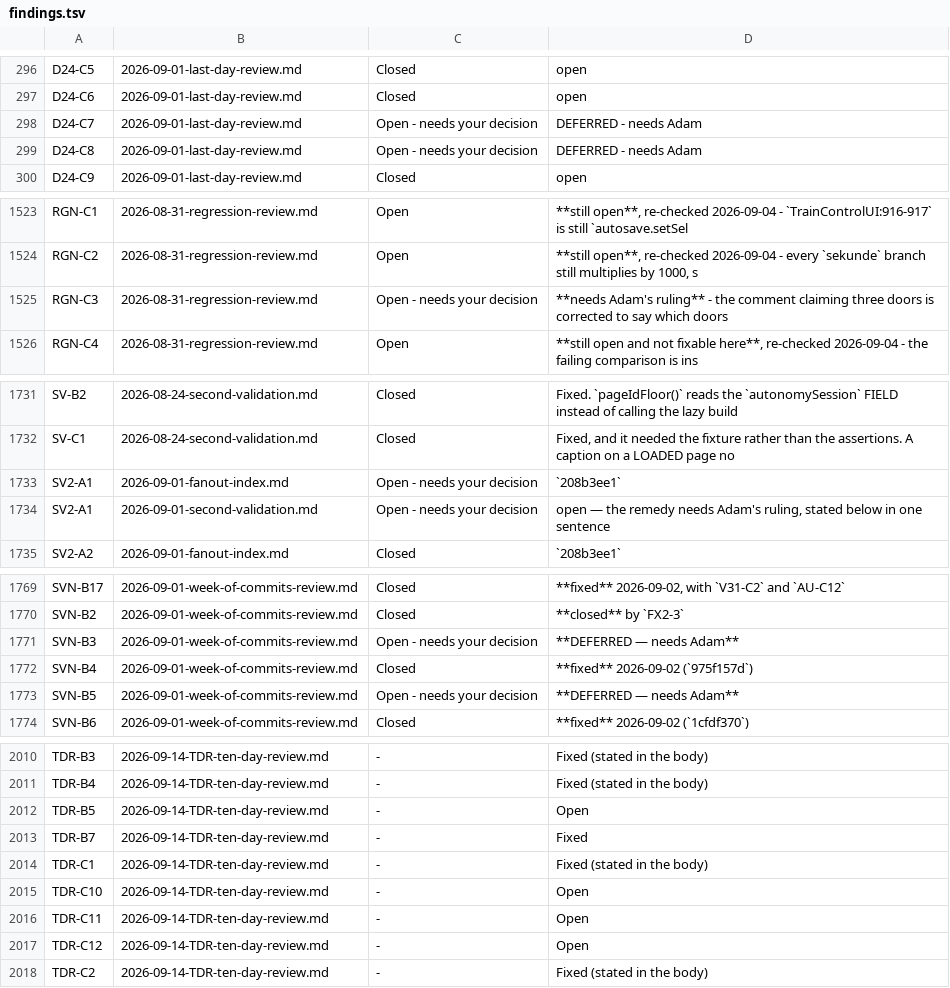
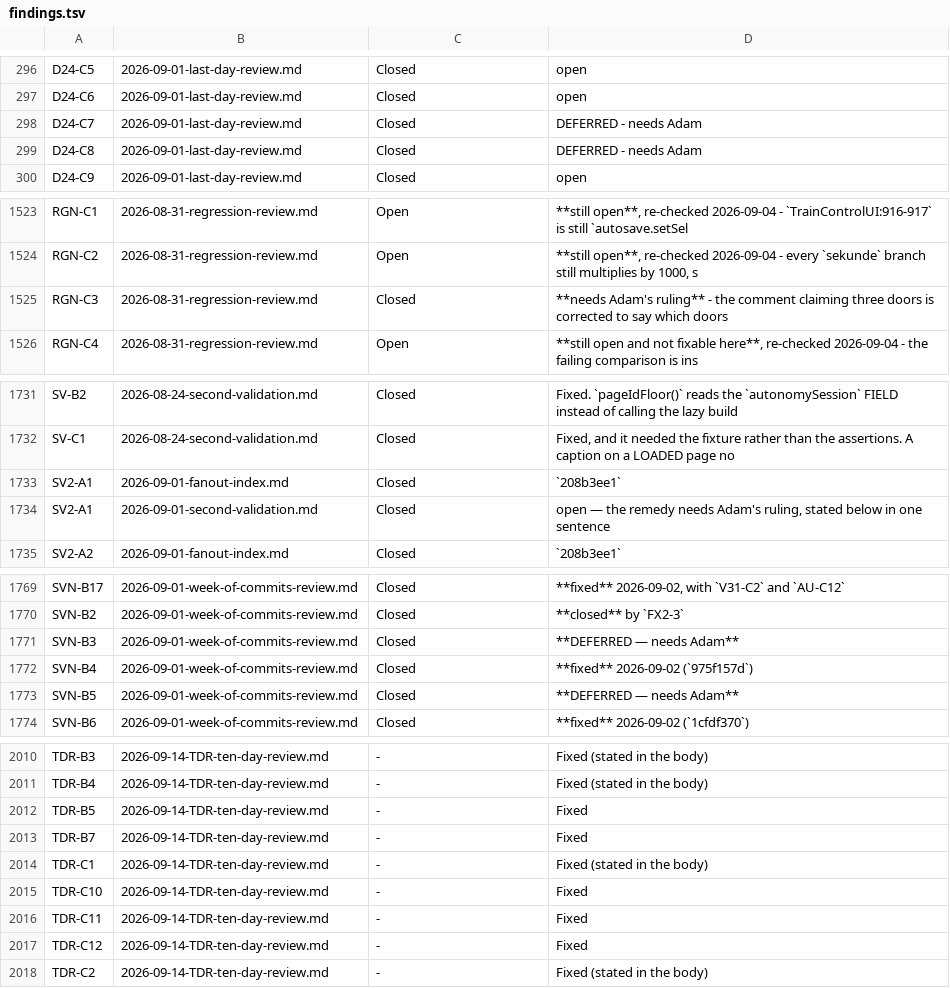
Before and after one commit to bob123456678/TrainControl, a TSV file: docs/manual-tests/findings.tsv, drawn as a sheet; only a part is shown, gaps mark what is left out; the diff covers the shown part only.

```diff
--- a/docs/manual-tests/findings.tsv
+++ b/docs/manual-tests/findings.tsv
@@ -297,4 +297,4 @@ D24-C5	2026-09-01-last-day-review.md	Closed	open
 D24-C6	2026-09-01-last-day-review.md	Closed	open
-D24-C7	2026-09-01-last-day-review.md	Open - needs your decision	DEFERRED - needs Adam
-D24-C8	2026-09-01-last-day-review.md	Open - needs your decision	DEFERRED - needs Adam
+D24-C7	2026-09-01-last-day-review.md	Closed	DEFERRED - needs Adam
+D24-C8	2026-09-01-last-day-review.md	Closed	DEFERRED - needs Adam
 D24-C9	2026-09-01-last-day-review.md	Closed	open
@@ -1524,3 +1524,3 @@ RGN-C1	2026-08-31-regression-review.md	Open	**still open**, re-checked 2026-09-0
 RGN-C2	2026-08-31-regression-review.md	Open	**still open**, re-checked 2026-09-04 - every `sekunde` branch still multiplies by 1000, s
-RGN-C3	2026-08-31-regression-review.md	Open - needs your decision	**needs Adam's ruling** - the comment claiming three doors is corrected to say which doors
+RGN-C3	2026-08-31-regression-review.md	Closed	**needs Adam's ruling** - the comment claiming three doors is corrected to say which doors
 RGN-C4	2026-08-31-regression-review.md	Open	**still open and not fixable here**, re-checked 2026-09-04 - the failing comparison is ins
@@ -1732,4 +1732,4 @@ SV-B2	2026-08-24-second-validation.md	Closed	Fixed. `pageIdFloor()` reads the `a
 SV-C1	2026-08-24-second-validation.md	Closed	Fixed, and it needed the fixture rather than the assertions. A caption on a LOADED page no
-SV2-A1	2026-09-01-fanout-index.md	Open - needs your decision	`208b3ee1`
-SV2-A1	2026-09-01-second-validation.md	Open - needs your decision	open — the remedy needs Adam's ruling, stated below in one sentence
+SV2-A1	2026-09-01-fanout-index.md	Closed	`208b3ee1`
+SV2-A1	2026-09-01-second-validation.md	Closed	open — the remedy needs Adam's ruling, stated below in one sentence
 SV2-A2	2026-09-01-fanout-index.md	Closed	`208b3ee1`
@@ -1770,5 +1770,5 @@ SVN-B17	2026-09-01-week-of-commits-review.md	Closed	**fixed** 2026-09-02, with `
 SVN-B2	2026-09-01-week-of-commits-review.md	Closed	**closed** by `FX2-3`
-SVN-B3	2026-09-01-week-of-commits-review.md	Open - needs your decision	**DEFERRED — needs Adam**
+SVN-B3	2026-09-01-week-of-commits-review.md	Closed	**DEFERRED — needs Adam**
 SVN-B4	2026-09-01-week-of-commits-review.md	Closed	**fixed** 2026-09-02 (`975f157d`)
-SVN-B5	2026-09-01-week-of-commits-review.md	Open - needs your decision	**DEFERRED — needs Adam**
+SVN-B5	2026-09-01-week-of-commits-review.md	Closed	**DEFERRED — needs Adam**
 SVN-B6	2026-09-01-week-of-commits-review.md	Closed	**fixed** 2026-09-02 (`1cfdf370`)
@@ -2011,8 +2011,8 @@ TDR-B3	2026-09-14-TDR-ten-day-review.md	-	Fixed (stated in the body)
 TDR-B4	2026-09-14-TDR-ten-day-review.md	-	Fixed (stated in the body)
-TDR-B5	2026-09-14-TDR-ten-day-review.md	-	Open
+TDR-B5	2026-09-14-TDR-ten-day-review.md	-	Fixed
 TDR-B7	2026-09-14-TDR-ten-day-review.md	-	Fixed
 TDR-C1	2026-09-14-TDR-ten-day-review.md	-	Fixed (stated in the body)
-TDR-C10	2026-09-14-TDR-ten-day-review.md	-	Open
-TDR-C11	2026-09-14-TDR-ten-day-review.md	-	Open
-TDR-C12	2026-09-14-TDR-ten-day-review.md	-	Open
+TDR-C10	2026-09-14-TDR-ten-day-review.md	-	Fixed
+TDR-C11	2026-09-14-TDR-ten-day-review.md	-	Fixed
+TDR-C12	2026-09-14-TDR-ten-day-review.md	-	Fixed
 TDR-C2	2026-09-14-TDR-ten-day-review.md	-	Fixed (stated in the body)
```
Also changed, not shown: 2 edited cells elsewhere in this file, 20 other files.
